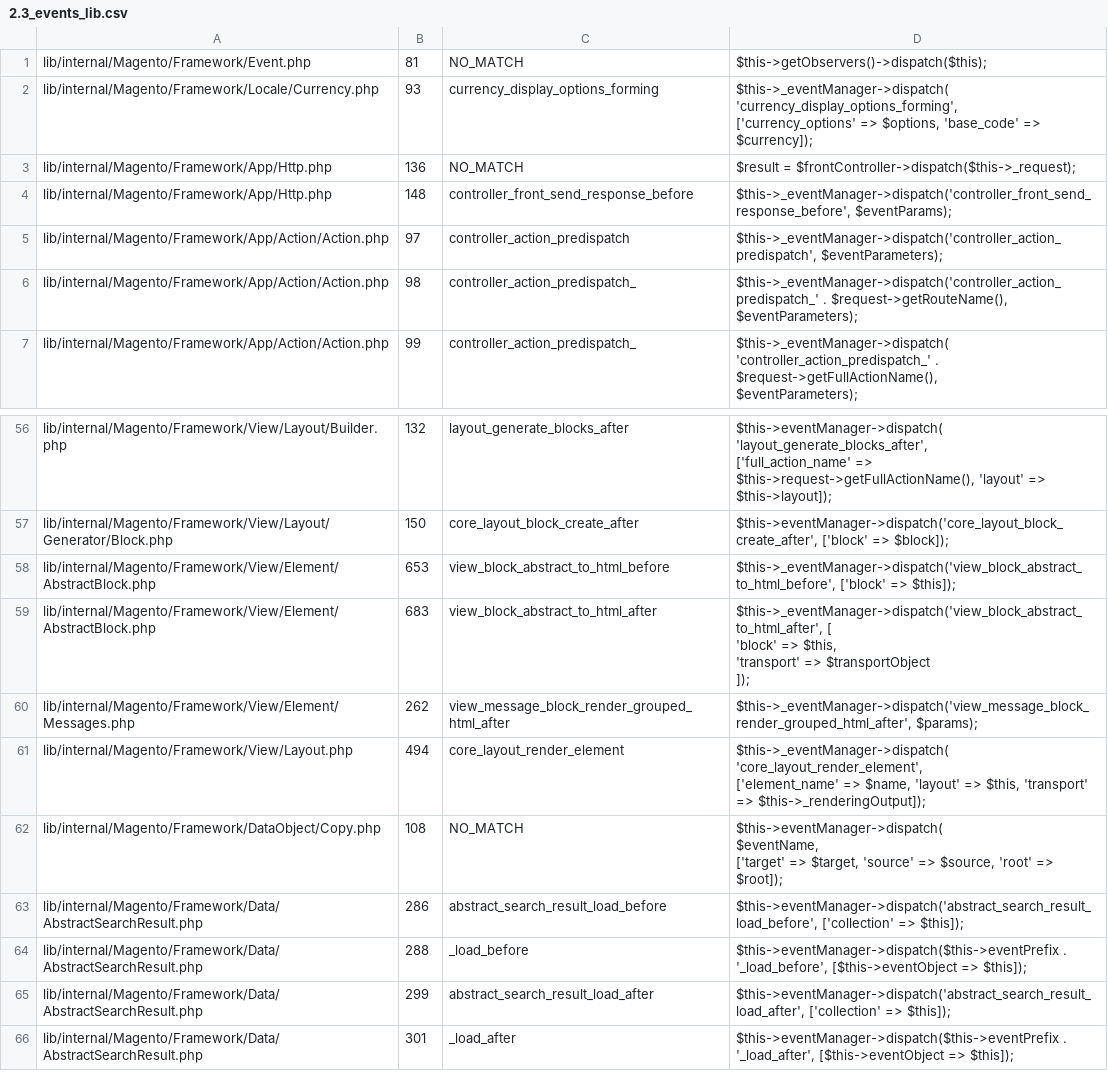
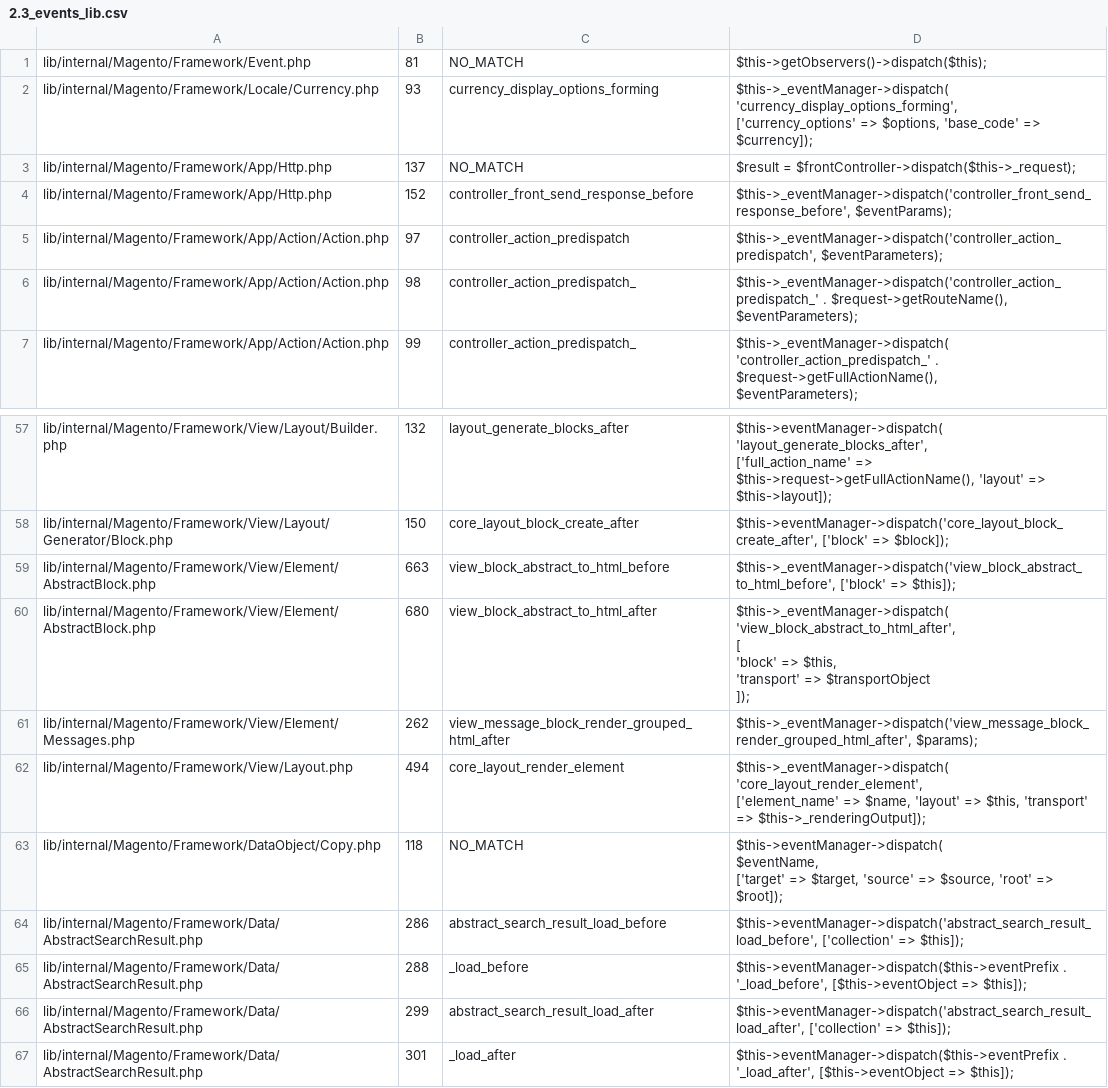
Before and after one commit to SchumacherFM/blog-cs, a CSV file: static/magento2/2.3_events_lib.csv, drawn as a sheet; only a part is shown, gaps mark what is left out; the diff covers the shown part only.

```diff
--- a/static/magento2/2.3_events_lib.csv
+++ b/static/magento2/2.3_events_lib.csv
@@ -4,4 +4,4 @@
     ['currency_options' => $options, 'base_code' => $currency]);"
-"lib/internal/Magento/Framework/App/Http.php"|"136"|"NO_MATCH"|"$result = $frontController->dispatch($this->_request);"
-"lib/internal/Magento/Framework/App/Http.php"|"148"|"controller_front_send_response_before"|"$this->_eventManager->dispatch('controller_front_send_response_before', $eventParams);"
+"lib/internal/Magento/Framework/App/Http.php"|"137"|"NO_MATCH"|"$result = $frontController->dispatch($this->_request);"
+"lib/internal/Magento/Framework/App/Http.php"|"152"|"controller_front_send_response_before"|"$this->_eventManager->dispatch('controller_front_send_response_before', $eventParams);"
 "lib/internal/Magento/Framework/App/Action/Action.php"|"97"|"controller_action_predispatch"|"$this->_eventManager->dispatch('controller_action_predispatch', $eventParameters);"
@@ -120,7 +121,9 @@
 "lib/internal/Magento/Framework/View/Layout/Generator/Block.php"|"150"|"core_layout_block_create_after"|"$this->eventManager->dispatch('core_layout_block_create_after', ['block' => $block]);"
-"lib/internal/Magento/Framework/View/Element/AbstractBlock.php"|"653"|"view_block_abstract_to_html_before"|"$this->_eventManager->dispatch('view_block_abstract_to_html_before', ['block' => $this]);"
-"lib/internal/Magento/Framework/View/Element/AbstractBlock.php"|"683"|"view_block_abstract_to_html_after"|"$this->_eventManager->dispatch('view_block_abstract_to_html_after', [
-    'block' => $this,
-    'transport' => $transportObject
-]);"
+"lib/internal/Magento/Framework/View/Element/AbstractBlock.php"|"663"|"view_block_abstract_to_html_before"|"$this->_eventManager->dispatch('view_block_abstract_to_html_before', ['block' => $this]);"
+"lib/internal/Magento/Framework/View/Element/AbstractBlock.php"|"680"|"view_block_abstract_to_html_after"|"$this->_eventManager->dispatch(
+    'view_block_abstract_to_html_after',
+    [
+'block' => $this,
+'transport' => $transportObject
+    ]);"
 "lib/internal/Magento/Framework/View/Element/Messages.php"|"262"|"view_message_block_render_grouped_html_after"|"$this->_eventManager->dispatch('view_message_block_render_grouped_html_after', $params);"
@@ -129,5 +132,5 @@
     ['element_name' => $name, 'layout' => $this, 'transport' => $this->_renderingOutput]);"
-"lib/internal/Magento/Framework/DataObject/Copy.php"|"108"|"NO_MATCH"|"$this->eventManager->dispatch(
-    $eventName,
-    ['target' => $target, 'source' => $source, 'root' => $root]);"
+"lib/internal/Magento/Framework/DataObject/Copy.php"|"118"|"NO_MATCH"|"$this->eventManager->dispatch(
+    $eventName,
+    ['target' => $target, 'source' => $source, 'root' => $root]);"
 "lib/internal/Magento/Framework/Data/AbstractSearchResult.php"|"286"|"abstract_search_result_load_before"|"$this->eventManager->dispatch('abstract_search_result_load_before', ['collection' => $this]);"
```
Also changed, not shown: 1 added row and 23 edited cells elsewhere in this file, static/magento2/2.2_events_app.csv, static/magento2/2.2_events_lib.csv, 5 other files.
